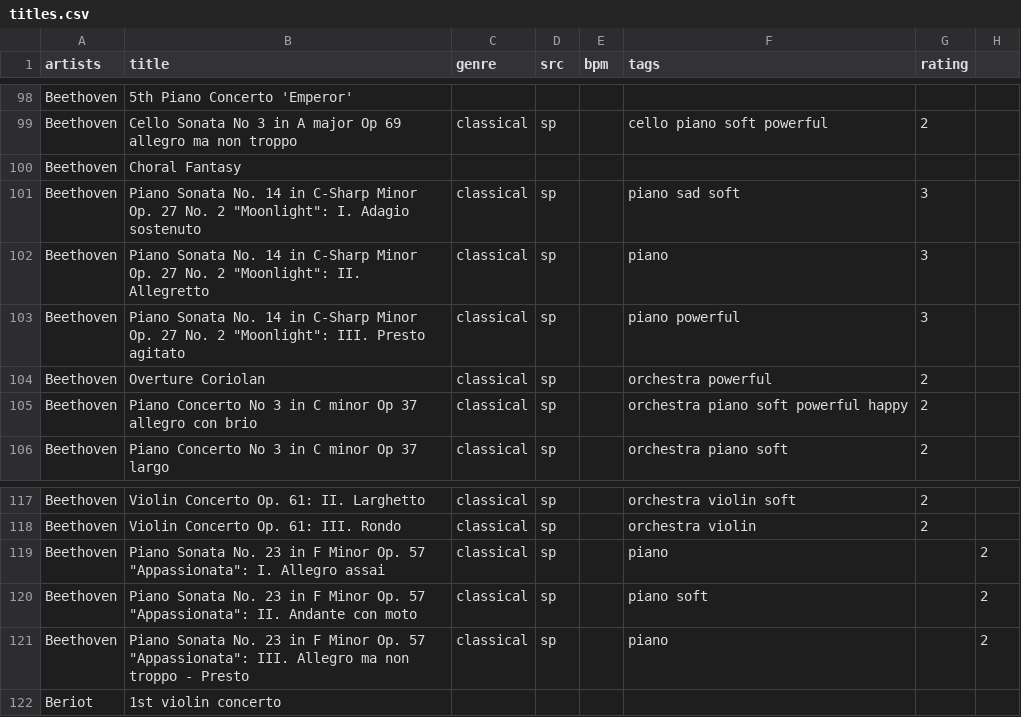
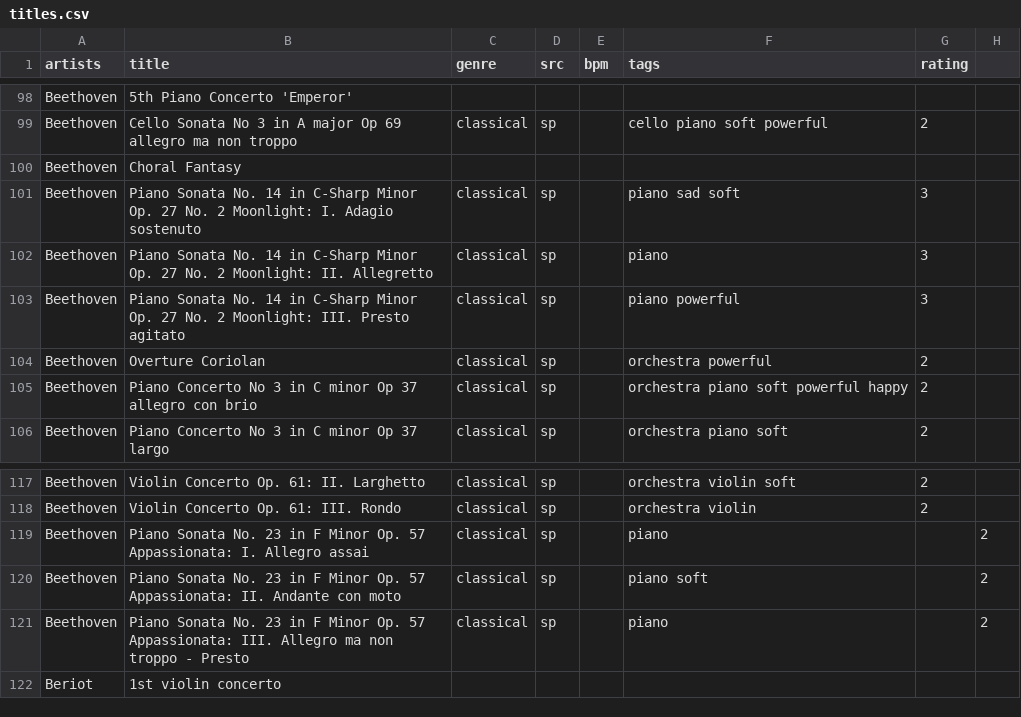
Before and after one commit to alegaballo/Tools, a CSV file: playlist_creator/titles.csv, drawn as a sheet; only a part is shown, gaps mark what is left out.

Commit message:
strip double quotes

```diff
--- a/playlist_creator/titles.csv
+++ b/playlist_creator/titles.csv
@@ -100,5 +100,5 @@ Beethoven,Cello Sonata No 3 in A major Op 69 allegro ma non troppo,classical,sp,
 Beethoven,Choral Fantasy
-Beethoven,Piano Sonata No. 14 in C-Sharp Minor Op. 27 No. 2 "Moonlight": I. Adagio sostenuto,classical,sp,,piano sad soft,3
-Beethoven,Piano Sonata No. 14 in C-Sharp Minor Op. 27 No. 2 "Moonlight": II. Allegretto,classical,sp,,piano,3
-Beethoven,Piano Sonata No. 14 in C-Sharp Minor Op. 27 No. 2 "Moonlight": III. Presto agitato,classical,sp,,piano powerful,3
+Beethoven,Piano Sonata No. 14 in C-Sharp Minor Op. 27 No. 2 Moonlight: I. Adagio sostenuto,classical,sp,,piano sad soft,3
+Beethoven,Piano Sonata No. 14 in C-Sharp Minor Op. 27 No. 2 Moonlight: II. Allegretto,classical,sp,,piano,3
+Beethoven,Piano Sonata No. 14 in C-Sharp Minor Op. 27 No. 2 Moonlight: III. Presto agitato,classical,sp,,piano powerful,3
 Beethoven,Overture Coriolan,classical,sp,,orchestra powerful,2
@@ -118,5 +118,5 @@ Beethoven,Violin Concerto Op. 61: II. Larghetto,classical,sp,,orchestra violin s
 Beethoven,Violin Concerto Op. 61: III. Rondo,classical,sp,,orchestra violin,2
-Beethoven,Piano Sonata No. 23 in F Minor Op. 57 "Appassionata": I. Allegro assai,classical,sp,,piano,,2
-Beethoven,Piano Sonata No. 23 in F Minor Op. 57 "Appassionata": II. Andante con moto,classical,sp,,piano soft,,2
-Beethoven,Piano Sonata No. 23 in F Minor Op. 57 "Appassionata": III. Allegro ma non troppo - Presto,classical,sp,,piano,,2
+Beethoven,Piano Sonata No. 23 in F Minor Op. 57 Appassionata: I. Allegro assai,classical,sp,,piano,,2
+Beethoven,Piano Sonata No. 23 in F Minor Op. 57 Appassionata: II. Andante con moto,classical,sp,,piano soft,,2
+Beethoven,Piano Sonata No. 23 in F Minor Op. 57 Appassionata: III. Allegro ma non troppo - Presto,classical,sp,,piano,,2
 Beriot,1st violin concerto
```
